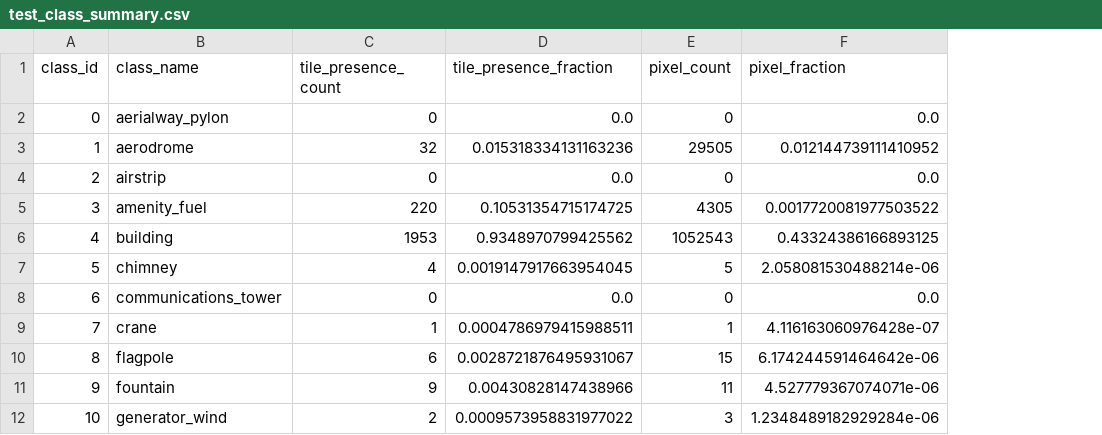
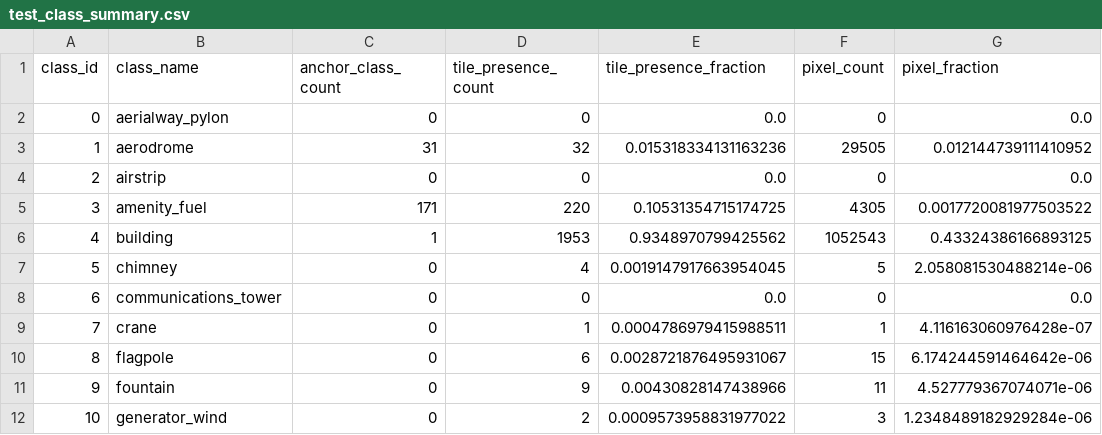
Before and after one commit to allenai/olmoearth_pretrain, a CSV file: olmoearth_pretrain/evals/datasets/splits/presto_osm_balanced/osm_diverse_context/test_class_summary.csv, drawn as a sheet; only a part is shown; the diff names each change by its address in the sheet, - before the commit and + after, or states it on an @@ line.

```diff
--- a/olmoearth_pretrain/evals/datasets/splits/presto_osm_balanced/osm_diverse_context/test_class_summary.csv
+++ b/olmoearth_pretrain/evals/datasets/splits/presto_osm_balanced/osm_diverse_context/test_class_summary.csv
+column C (anchor_class_count), rows 2-12: 0 | 31 | 0 | 171 | 1 | 0 | 0 | 0 | 0 | 0 | 0
```
Also changed, not shown: olmoearth_pretrain/evals/datasets/splits/presto_osm_balanced/osm_base_balanced/test.csv, olmoearth_pretrain/evals/datasets/splits/presto_osm_balanced/osm_base_balanced/test_class_summary.csv, 42 other files.
